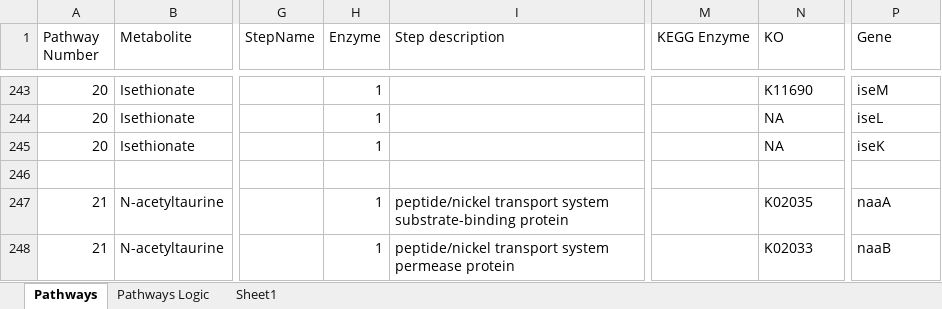
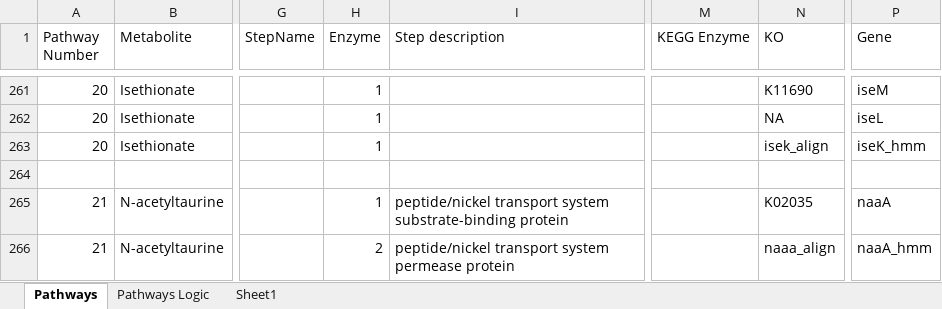
Before and after one commit to emcparland/sulfurtraits, an Excel workbook: ocean_microbiomics_results/Sulfate.xlsx, sheet Pathways, drawn as a sheet; only a part is shown, gaps mark what is left out; values as stored, in another font and other column widths than the file's, no borders; addresses are those after the commit; the diff covers the shown part only; the diff names each change by its address in the sheet, - before the commit and + after, or states it on an @@ line.

Commit message:
adding KOs and hmms
added to S pathways database and S logic

```diff
--- a/ocean_microbiomics_results/Sulfate.xlsx (sheet Pathways)
+++ b/ocean_microbiomics_results/Sulfate.xlsx (sheet Pathways)
-N263 (KO): NA
+N263 (KO): isek_align
-P263 (Gene): iseK
+P263 (Gene): iseK_hmm
-H266 (Enzyme): 1
+H266 (Enzyme): 2
-N266 (KO): K02033
+N266 (KO): naaa_align
-P266 (Gene): naaB
+P266 (Gene): naaA_hmm
```
Also changed, not shown: 21 added rows and 55 edited cells elsewhere in this sheet, sheet Pathways Logic, 4 other files.
